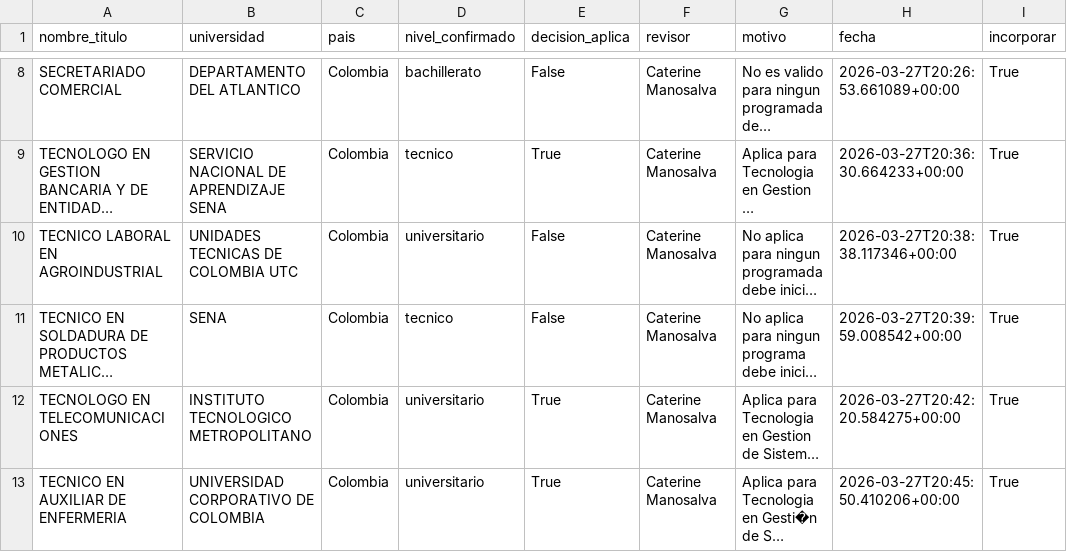
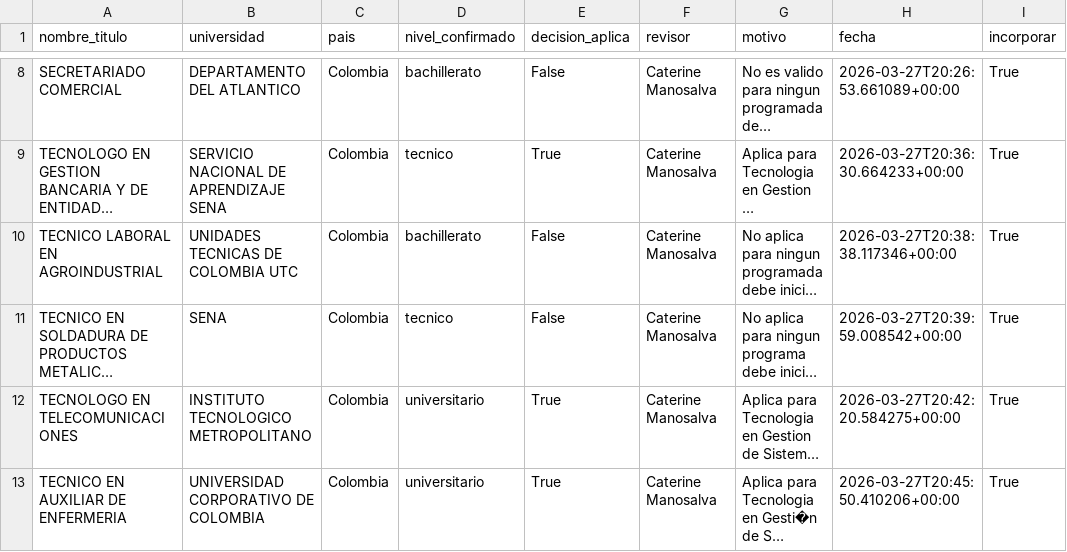
Before and after one commit to usanjosedocumentos-svg/validatitulos, a CSV file: decisiones_back.csv, drawn as a sheet; only a part is shown, gaps mark what is left out; long unchanged cells end in …; the diff names each change by its address in the sheet, - before the commit and + after, or states it on an @@ line.

Commit message:
Editar fila 8

```diff
--- a/decisiones_back.csv
+++ b/decisiones_back.csv
-D10 (nivel_confirmado): universitario
+D10 (nivel_confirmado): bachillerato
```
